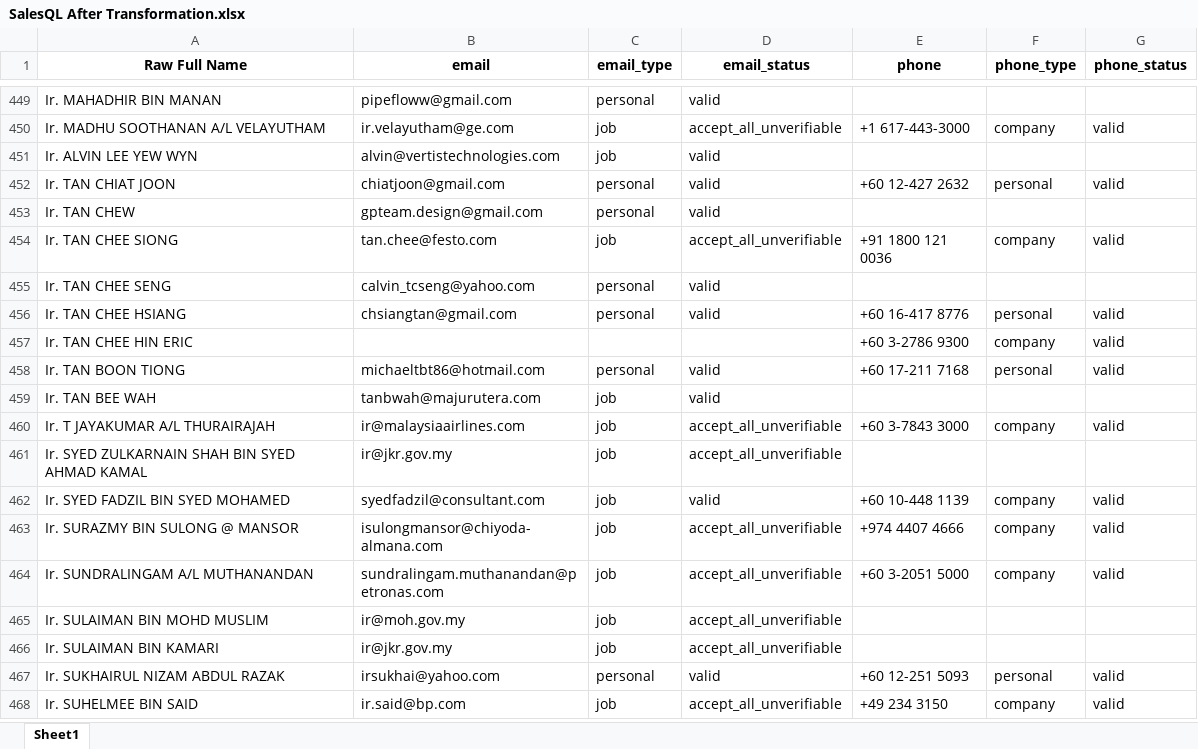
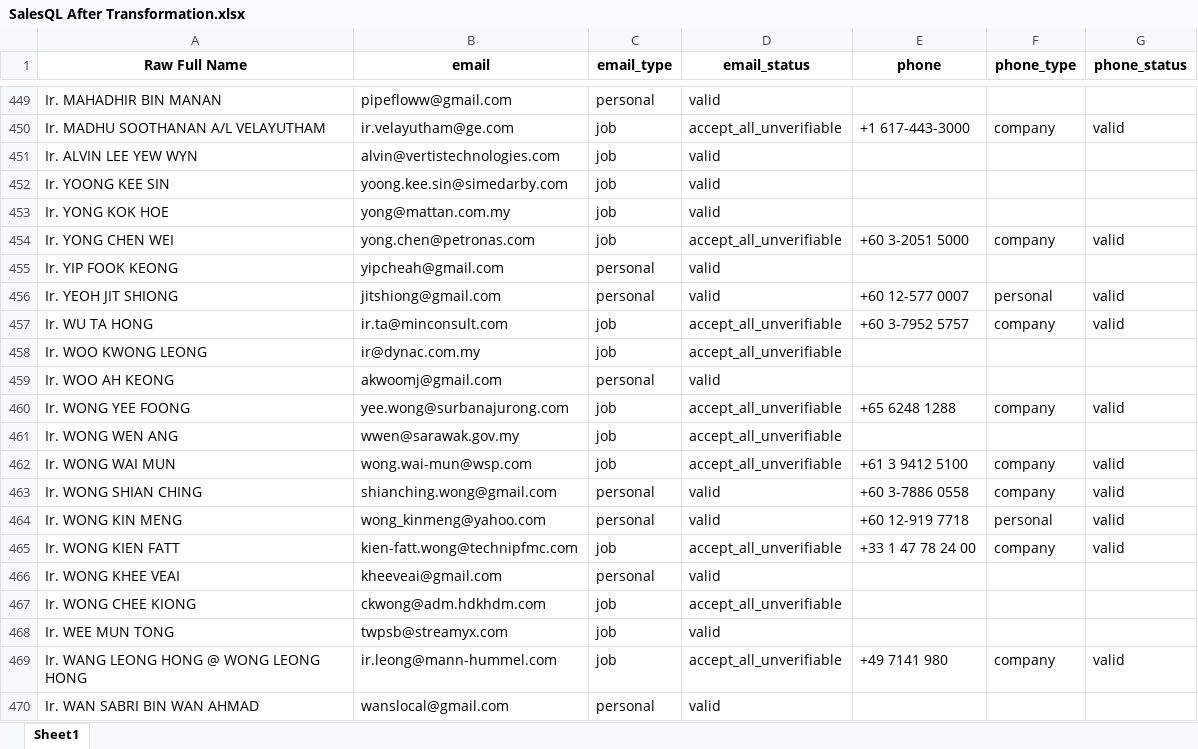
Before and after one commit to maeltwosinggit/My-Projects, an Excel workbook: Project 4 - Webscrape/SalesQL After Transformation.xlsx, sheet Sheet1, drawn as a sheet; only a part is shown, gaps mark what is left out; the shorter side is filled out with more unchanged rows; values as stored, in another font and other column widths than the file's, no borders; the diff covers the shown part only; the diff names each change by its address in the sheet, - before the commit and + after, or states it on an @@ line.

```diff
--- a/Project 4 - Webscrape/SalesQL After Transformation.xlsx (sheet Sheet1)
+++ b/Project 4 - Webscrape/SalesQL After Transformation.xlsx (sheet Sheet1)
+row 452: Ir. YOONG KEE SIN | yoong.kee.sin@simedarby.com | job | valid
+row 453: Ir. YONG KOK HOE | yong@mattan.com.my | job | valid
+row 454: Ir. YONG CHEN WEI | yong.chen@petronas.com | job | accept_all_unverifiable | +60 3-2051 5000 | company | valid
+row 455: Ir. YIP FOOK KEONG | yipcheah@gmail.com | personal | valid
+row 456: Ir. YEOH JIT SHIONG | jitshiong@gmail.com | personal | valid | +60 12-577 0007 | personal | valid
+row 457: Ir. WU TA HONG | ir.ta@minconsult.com | job | accept_all_unverifiable | +60 3-7952 5757 | company | valid
+row 458: Ir. WOO KWONG LEONG | ir@dynac.com.my | job | accept_all_unverifiable
+row 459: Ir. WOO AH KEONG | akwoomj@gmail.com | personal | valid
+row 460: Ir. WONG YEE FOONG | yee.wong@surbanajurong.com | job | accept_all_unverifiable | +65 6248 1288 | company | valid
+row 461: Ir. WONG WEN ANG | wwen@sarawak.gov.my | job | accept_all_unverifiable
+row 462: Ir. WONG WAI MUN | wong.wai-mun@wsp.com | job | accept_all_unverifiable | +61 3 9412 5100 | company | valid
+row 463: Ir. WONG SHIAN CHING | shianching.wong@gmail.com | personal | valid | +60 3-7886 0558 | company | valid
+row 464: Ir. WONG KIN MENG | wong_kinmeng@yahoo.com | personal | valid | +60 12-919 7718 | personal | valid
+row 465: Ir. WONG KIEN FATT | kien-fatt.wong@technipfmc.com | job | accept_all_unverifiable | +33 1 47 78 24 00 | company | valid
+row 466: Ir. WONG KHEE VEAI | kheeveai@gmail.com | personal | valid
+row 467: Ir. WONG CHEE KIONG | ckwong@adm.hdkhdm.com | job | accept_all_unverifiable
+row 468: Ir. WEE MUN TONG | twpsb@streamyx.com | job | valid
+row 469: Ir. WANG LEONG HONG @ WONG LEONG HONG | ir.leong@mann-hummel.com | job | accept_all_unverifiable | +49 7141 980 | company | valid
+row 470: Ir. WAN SABRI BIN WAN AHMAD | wanslocal@gmail.com | personal | valid
```
Also changed, not shown: 73 added rows and 2 moved rows elsewhere in this sheet, Project 4 - Webscrape/SalesQL Record.xlsx, Project 4 - Webscrape/template filled from SalesQL.xlsx.
